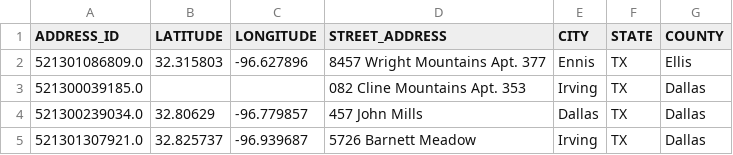
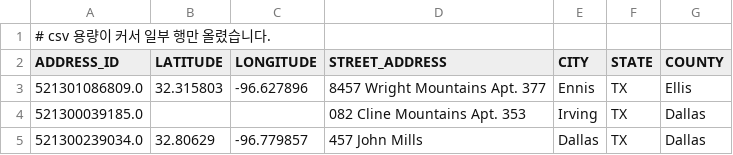
Before and after one commit to DGU-BAF/BAF-25-2-finance, a CSV file: data/address.csv, drawn as a sheet; only a part is shown; the shorter side is filled out with more unchanged rows.

Commit message:
원본 고객 주소 데이터

```diff
--- a/data/address.csv
+++ b/data/address.csv
@@ -1 +1,2 @@
+# csv 용량이 커서 일부 행만 올렸습니다.
 ADDRESS_ID	LATITUDE	LONGITUDE	STREET_ADDRESS	CITY	STATE	COUNTY
```
